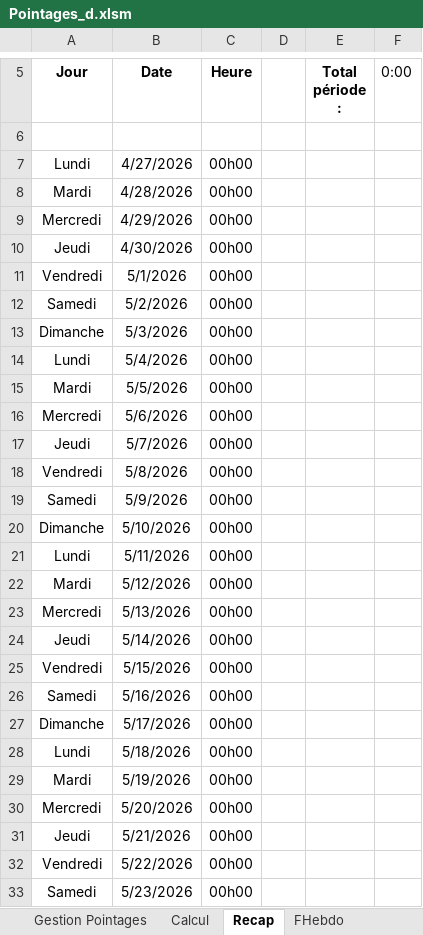
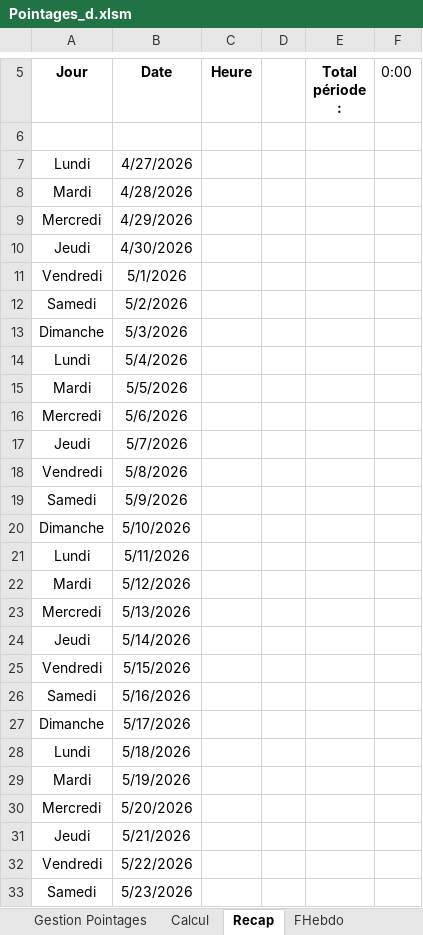
Before and after one commit to avigeilpro/PointagesXL, an Excel workbook: Pointages/Pointages_d.xlsm, sheet Recap, drawn as a sheet; only a part is shown, gaps mark what is left out; values as stored, in another font and other column widths than the file's, no borders; the diff covers the shown part only; the diff names each change by its address in the sheet, - before the commit and + after, or states it on an @@ line.

Commit message:
Impressions groupées avant envoi

```diff
--- a/Pointages/Pointages_d.xlsm (sheet Recap)
+++ b/Pointages/Pointages_d.xlsm (sheet Recap)
-C7:C33 (Heure): 00h00
+C7:C33 (Heure): (empty)
```
Also changed, not shown: 7 removed rows and 1 edited cell elsewhere in this sheet, sheet FHebdo, formulas that keep their value, charts or pictures.
